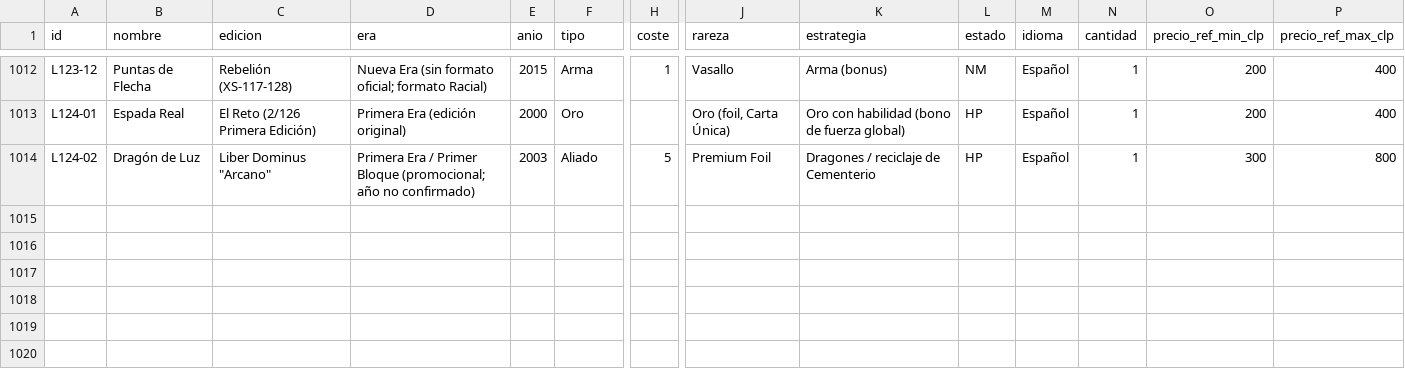
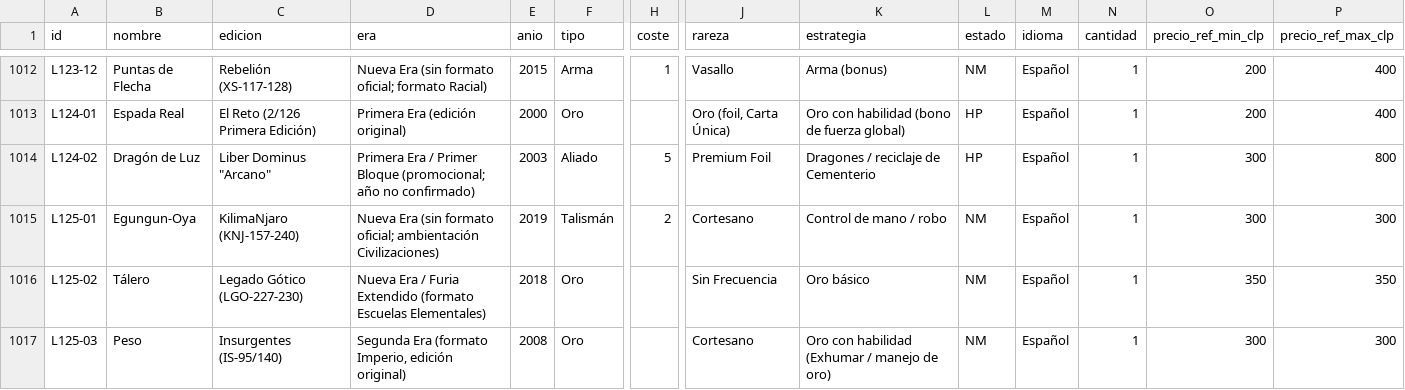
Before and after one commit to dacam32-del/mitos-y-leyendas, a CSV file: catalogo.csv, drawn as a sheet; only a part is shown, gaps mark what is left out; rows hold the shown columns only; the diff covers the shown part only; the diff names each change by its address in the sheet, - before the commit and + after, or states it on an @@ line.

```diff
--- a/catalogo.csv
+++ b/catalogo.csv
+row 1015: L125-01 | Egungun-Oya | KilimaNjaro (KNJ-157-240) | Nueva Era (sin formato oficial; ambientación Civilizaciones) | 2019 | Talismán | 2 | Cortesano | Control de mano / robo | NM | Español | 1 | 300 | 300
+row 1016: L125-02 | Tálero | Legado Gótico (LGO-227-230) | Nueva Era / Furia Extendido (formato Escuelas Elementales) | 2018 | Oro |  | Sin Frecuencia | Oro básico | NM | Español | 1 | 350 | 350
+row 1017: L125-03 | Peso | Insurgentes (IS-95/140) | Segunda Era (formato Imperio, edición original) | 2008 | Oro |  | Cortesano | Oro con habilidad (Exhumar / manejo de oro) | NM | Español | 1 | 300 | 300
```
Also changed, not shown: 3 added rows and 2 edited cells elsewhere in this file, 14 other files.
